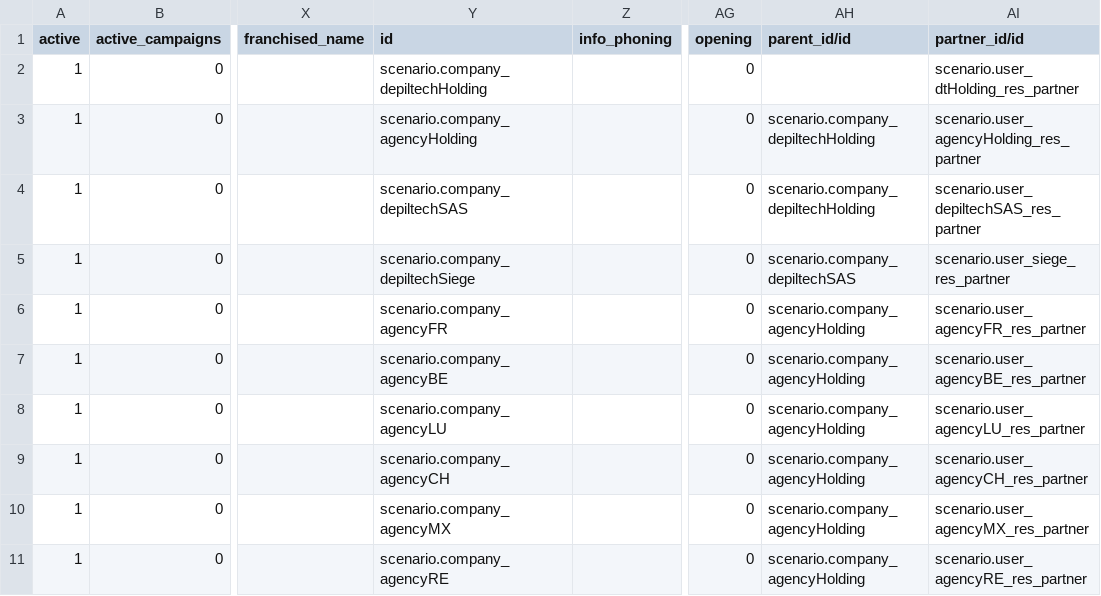
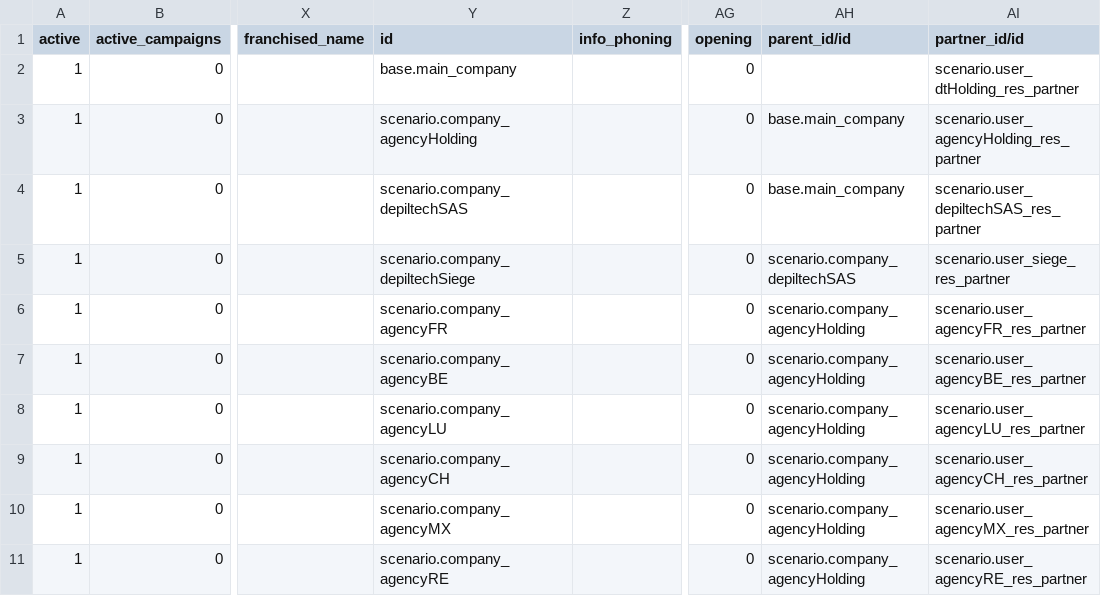
Before and after one commit to yankinmax/web, a CSV file: odoo/data/install/04.centers.csv, drawn as a sheet; only a part is shown, gaps mark what is left out; the diff names each change by its address in the sheet, - before the commit and + after, or states it on an @@ line.

```diff
--- a/odoo/data/install/04.centers.csv
+++ b/odoo/data/install/04.centers.csv
-Y2 (id): scenario.company_depiltechHolding
+Y2 (id): base.main_company
-AH3:AH4 (parent_id/id): scenario.company_depiltechHolding
+AH3:AH4 (parent_id/id): base.main_company
```
Also changed, not shown: odoo/data/install/02.partners.csv, odoo/data/install/05.users_dependances.csv, 29 other files.
